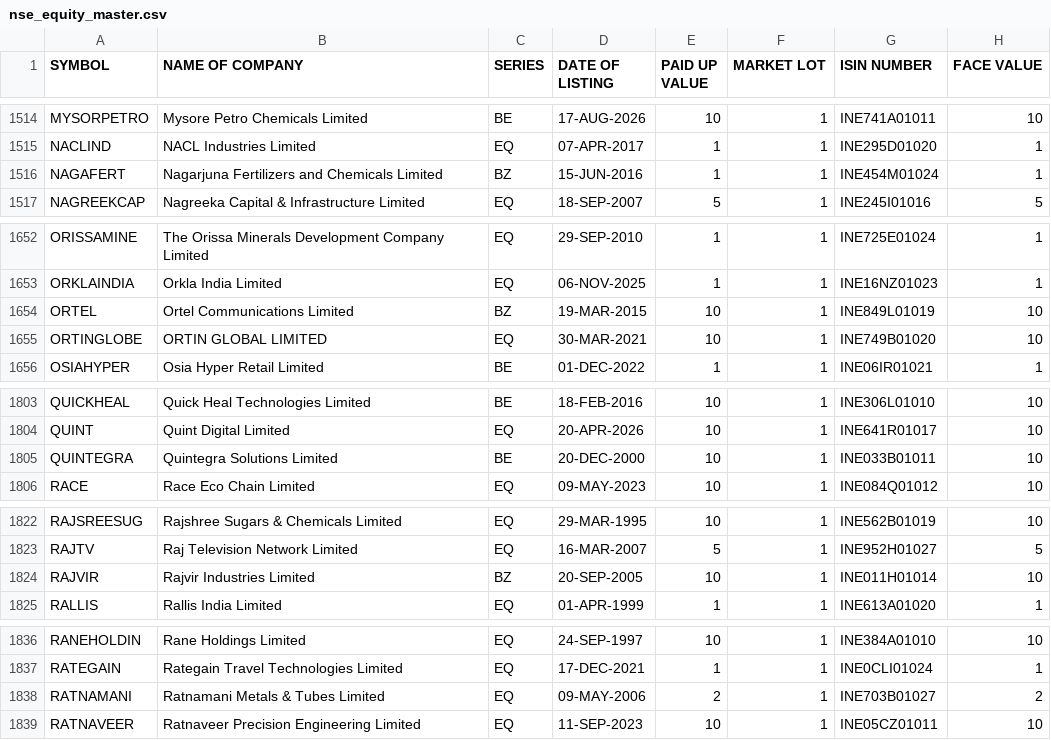
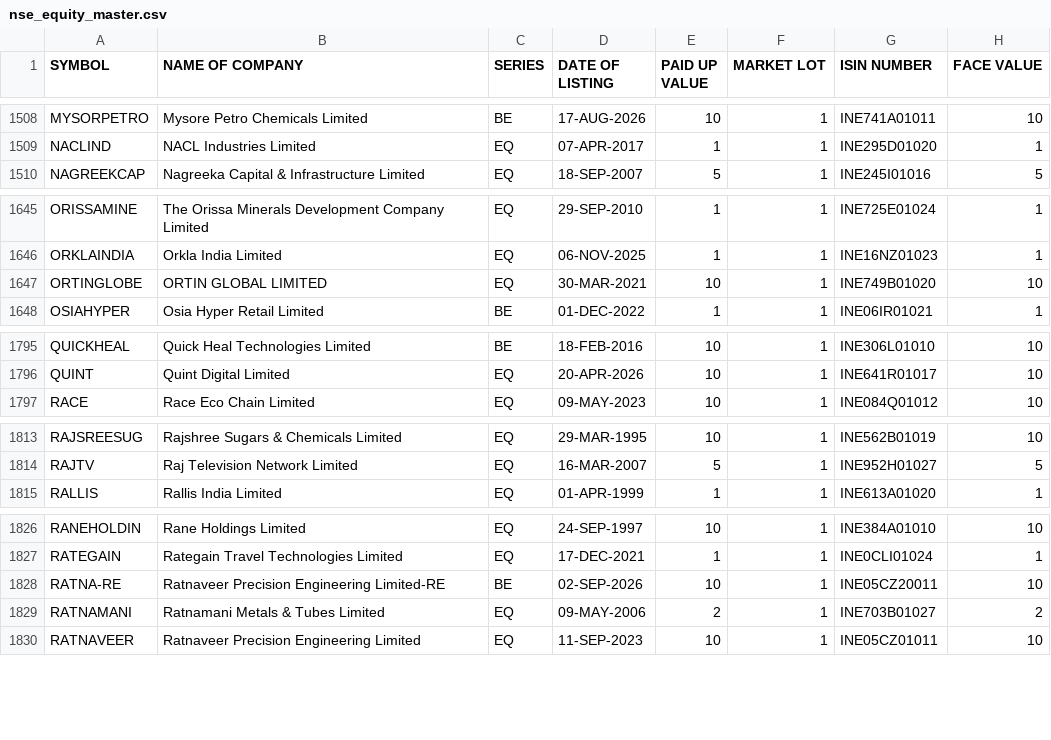
Before and after one commit to krishnaoj-stack/Stock---Dashboard, a CSV file: data/reference/nse_equity_master.csv, drawn as a sheet; only a part is shown, gaps mark what is left out; removed rows and columns are numbered as before the commit, all else as after; the diff covers the shown part only; the diff names each change by its address in the sheet, - before the commit and + after, or states it on an @@ line.

```diff
--- a/data/reference/nse_equity_master.csv
+++ b/data/reference/nse_equity_master.csv
-row 1516: NAGAFERT | Nagarjuna Fertilizers and Chemicals Limited | BZ | 15-JUN-2016 | 1 | 1 | INE454M01024 | 1
-row 1654: ORTEL | Ortel Communications Limited | BZ | 19-MAR-2015 | 10 | 1 | INE849L01019 | 10
-row 1805: QUINTEGRA | Quintegra Solutions Limited | BE | 20-DEC-2000 | 10 | 1 | INE033B01011 | 10
-row 1824: RAJVIR | Rajvir Industries Limited | BZ | 20-SEP-2005 | 10 | 1 | INE011H01014 | 10
+row 1828: RATNA-RE | Ratnaveer Precision Engineering Limited-RE | BE | 02-SEP-2026 | 10 | 1 | INE05CZ20011 | 10
```
Also changed, not shown: 4 added rows, 10 removed rows and 1 edited cell elsewhere in this file, data/output/latest.csv.
